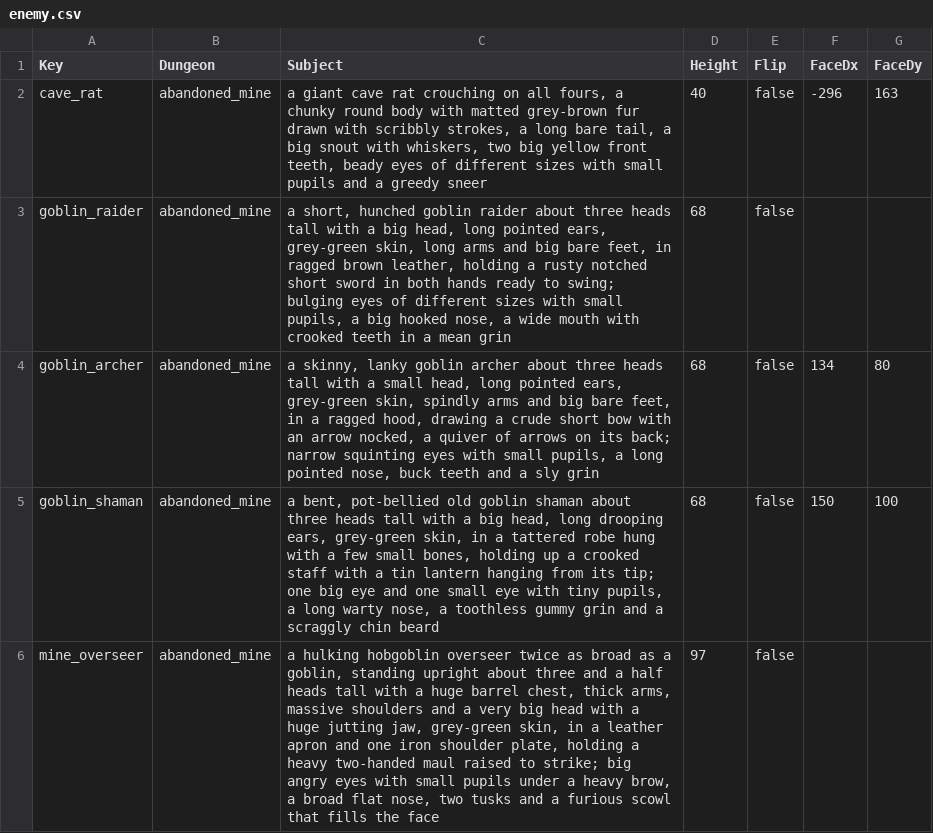
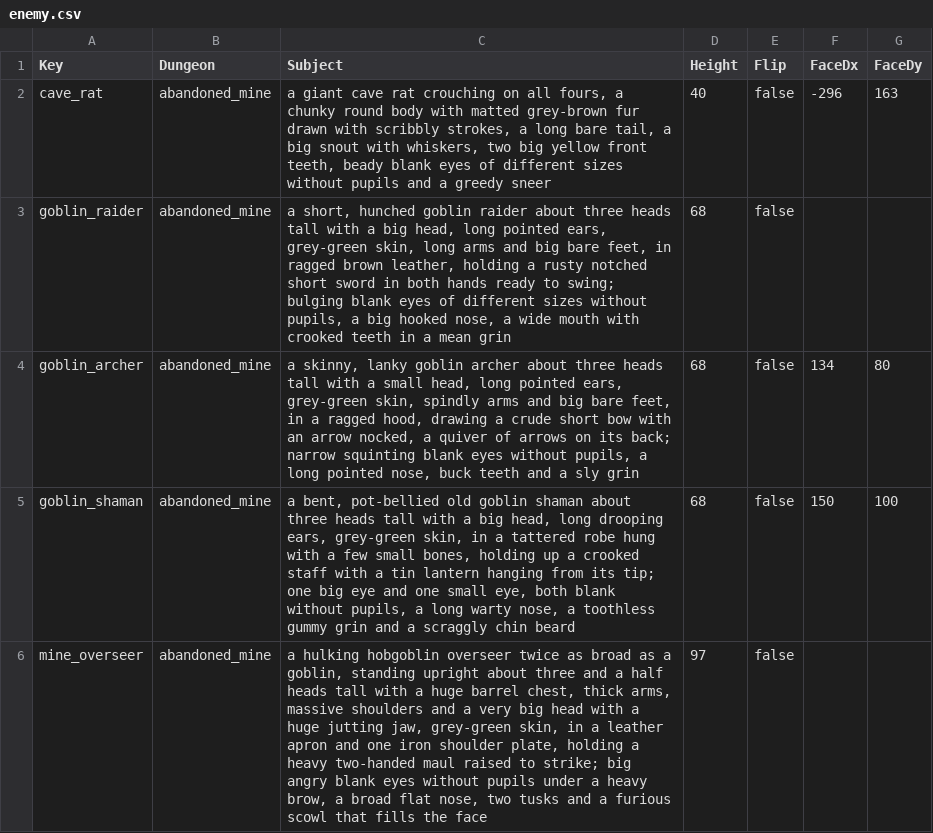
Before and after one commit to merustudy/F1, a CSV file: ArtPipeline/Rosters/enemy.csv, drawn as a sheet.

```diff
--- a/ArtPipeline/Rosters/enemy.csv
+++ b/ArtPipeline/Rosters/enemy.csv
@@ -1,6 +1,6 @@
 Key,Dungeon,Subject,Height,Flip,FaceDx,FaceDy
-cave_rat,abandoned_mine,"a giant cave rat crouching on all fours, a chunky round body with matted grey-brown fur drawn with scribbly strokes, a long bare tail, a big snout with whiskers, two big yellow front teeth, beady eyes of different sizes with small pupils and a greedy sneer",40,false,-296,163
-goblin_raider,abandoned_mine,"a short, hunched goblin raider about three heads tall with a big head, long pointed ears, grey-green skin, long arms and big bare feet, in ragged brown leather, holding a rusty notched short sword in both hands ready to swing; bulging eyes of different sizes with small pupils, a big hooked nose, a wide mouth with crooked teeth in a mean grin",68,false,,
-goblin_archer,abandoned_mine,"a skinny, lanky goblin archer about three heads tall with a small head, long pointed ears, grey-green skin, spindly arms and big bare feet, in a ragged hood, drawing a crude short bow with an arrow nocked, a quiver of arrows on its back; narrow squinting eyes with small pupils, a long pointed nose, buck teeth and a sly grin",68,false,134,80
-goblin_shaman,abandoned_mine,"a bent, pot-bellied old goblin shaman about three heads tall with a big head, long drooping ears, grey-green skin, in a tattered robe hung with a few small bones, holding up a crooked staff with a tin lantern hanging from its tip; one big eye and one small eye with tiny pupils, a long warty nose, a toothless gummy grin and a scraggly chin beard",68,false,150,100
-mine_overseer,abandoned_mine,"a hulking hobgoblin overseer twice as broad as a goblin, standing upright about three and a half heads tall with a huge barrel chest, thick arms, massive shoulders and a very big head with a huge jutting jaw, grey-green skin, in a leather apron and one iron shoulder plate, holding a heavy two-handed maul raised to strike; big angry eyes with small pupils under a heavy brow, a broad flat nose, two tusks and a furious scowl that fills the face",97,false,,
+cave_rat,abandoned_mine,"a giant cave rat crouching on all fours, a chunky round body with matted grey-brown fur drawn with scribbly strokes, a long bare tail, a big snout with whiskers, two big yellow front teeth, beady blank eyes of different sizes without pupils and a greedy sneer",40,false,-296,163
+goblin_raider,abandoned_mine,"a short, hunched goblin raider about three heads tall with a big head, long pointed ears, grey-green skin, long arms and big bare feet, in ragged brown leather, holding a rusty notched short sword in both hands ready to swing; bulging blank eyes of different sizes without pupils, a big hooked nose, a wide mouth with crooked teeth in a mean grin",68,false,,
+goblin_archer,abandoned_mine,"a skinny, lanky goblin archer about three heads tall with a small head, long pointed ears, grey-green skin, spindly arms and big bare feet, in a ragged hood, drawing a crude short bow with an arrow nocked, a quiver of arrows on its back; narrow squinting blank eyes without pupils, a long pointed nose, buck teeth and a sly grin",68,false,134,80
+goblin_shaman,abandoned_mine,"a bent, pot-bellied old goblin shaman about three heads tall with a big head, long drooping ears, grey-green skin, in a tattered robe hung with a few small bones, holding up a crooked staff with a tin lantern hanging from its tip; one big eye and one small eye, both blank without pupils, a long warty nose, a toothless gummy grin and a scraggly chin beard",68,false,150,100
+mine_overseer,abandoned_mine,"a hulking hobgoblin overseer twice as broad as a goblin, standing upright about three and a half heads tall with a huge barrel chest, thick arms, massive shoulders and a very big head with a huge jutting jaw, grey-green skin, in a leather apron and one iron shoulder plate, holding a heavy two-handed maul raised to strike; big angry blank eyes without pupils under a heavy brow, a broad flat nose, two tusks and a furious scowl that fills the face",97,false,,
```
Also changed, not shown: 50 other files.
